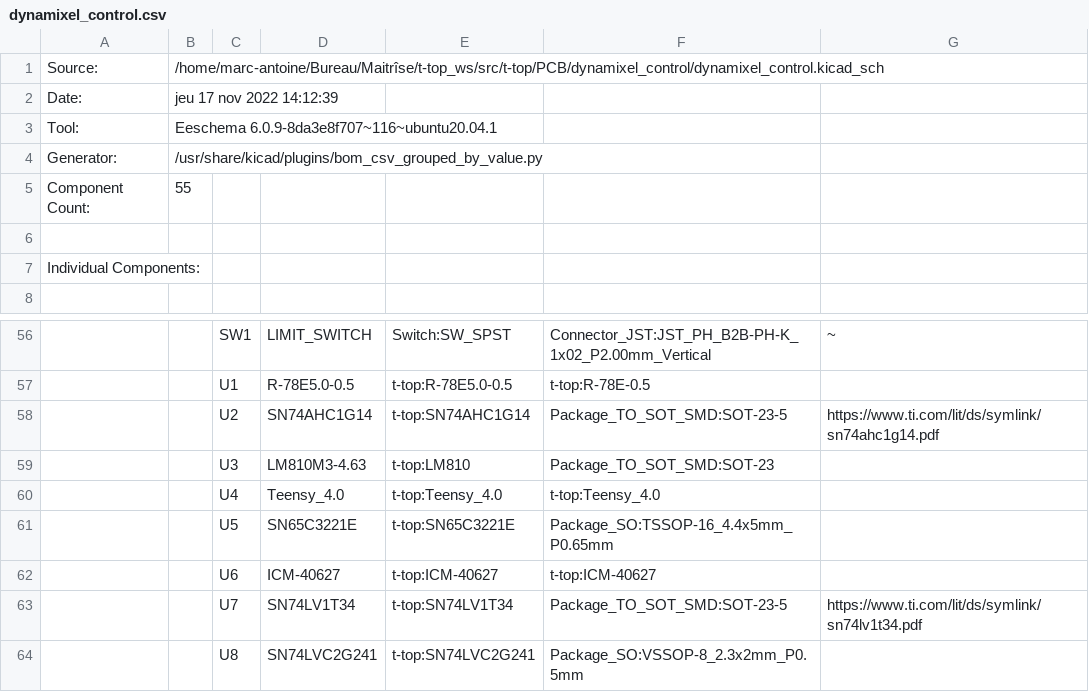
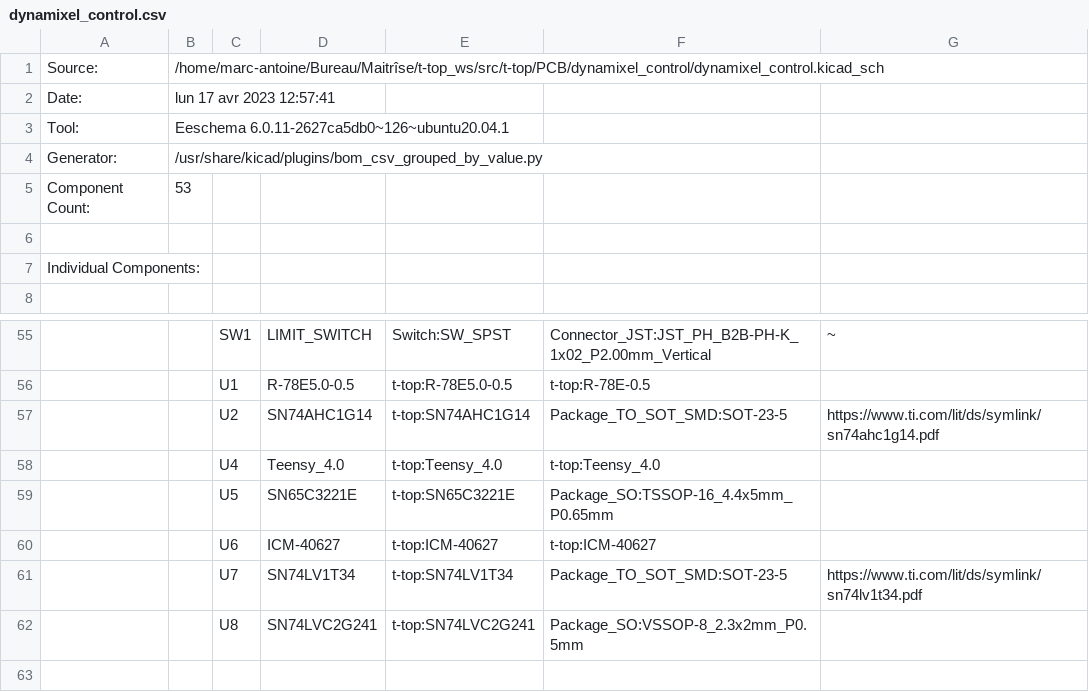
Before and after one commit to introlab/t-top, a CSV file: PCB/dynamixel_control/dynamixel_control.csv, drawn as a sheet; only a part is shown, gaps mark what is left out; the shorter side is filled out with more unchanged rows; removed rows and columns are numbered as before the commit, all else as after; the diff covers the shown part only; the diff names each change by its address in the sheet, - before the commit and + after, or states it on an @@ line.

```diff
--- a/PCB/dynamixel_control/dynamixel_control.csv
+++ b/PCB/dynamixel_control/dynamixel_control.csv
-B2: jeu 17 nov 2022 14:12:39
+B2: lun 17 avr 2023 12:57:41
-B3: Eeschema 6.0.9-8da3e8f707~116~ubuntu20.04.1
+B3: Eeschema 6.0.11-2627ca5db0~126~ubuntu20.04.1
-B5: 55
+B5: 53
-row 59:  |  | U3 | LM810M3-4.63 | t-top:LM810 | Package_TO_SOT_SMD:SOT-23
```
Also changed, not shown: 2 added rows, 6 removed rows, 5 edited cells and row numbers in column A elsewhere in this file, PCB/psu_control/psu_control.csv, 6 other files.
